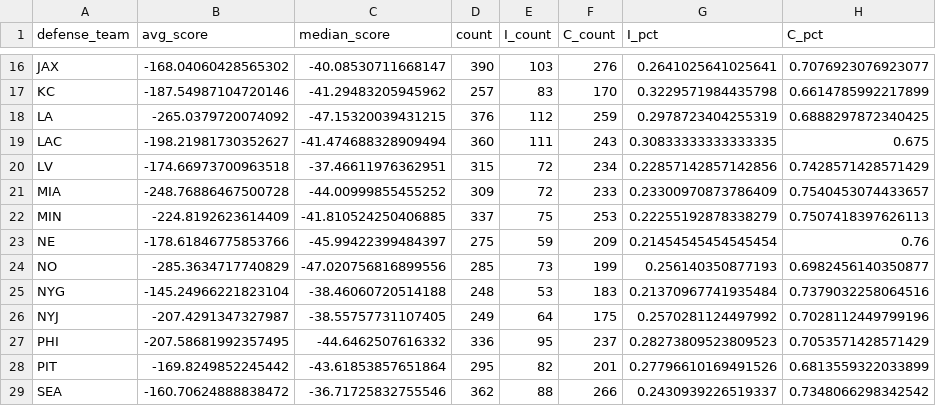
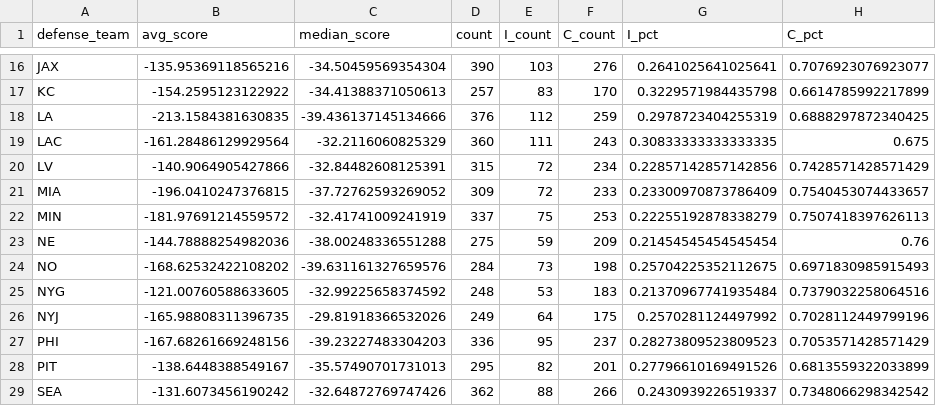
Before and after one commit to cwphung/databowl_2025, a CSV file: defense_metrics.csv, drawn as a sheet; only a part is shown, gaps mark what is left out; the diff covers the shown part only; the diff names each change by its address in the sheet, - before the commit and + after, or states it on an @@ line.

```diff
--- a/defense_metrics.csv
+++ b/defense_metrics.csv
-B16 (avg_score): -168.04060428565302
+B16 (avg_score): -135.95369118565216
-C16 (median_score): -40.08530711668147
+C16 (median_score): -34.50459569354304
-B17 (avg_score): -187.54987104720146
+B17 (avg_score): -154.2595123122922
-C17 (median_score): -41.29483205945962
+C17 (median_score): -34.41388371050613
-B18 (avg_score): -265.0379720074092
+B18 (avg_score): -213.1584381630835
-C18 (median_score): -47.15320039431215
+C18 (median_score): -39.436137145134666
-B19 (avg_score): -198.21981730352627
+B19 (avg_score): -161.28486129929564
-C19 (median_score): -41.474688328909494
+C19 (median_score): -32.2116060825329
-B20 (avg_score): -174.66973700963518
+B20 (avg_score): -140.9064905427866
-C20 (median_score): -37.46611976362951
+C20 (median_score): -32.84482608125391
-B21 (avg_score): -248.76886467500728
+B21 (avg_score): -196.0410247376815
-C21 (median_score): -44.00999855455252
+C21 (median_score): -37.72762593269052
-B22 (avg_score): -224.8192623614409
+B22 (avg_score): -181.97691214559572
-C22 (median_score): -41.810524250406885
+C22 (median_score): -32.41741009241919
-B23 (avg_score): -178.61846775853766
+B23 (avg_score): -144.78888254982036
-C23 (median_score): -45.99422399484397
+C23 (median_score): -38.00248336551288
-B24 (avg_score): -285.3634717740829
+B24 (avg_score): -168.62532422108202
-C24 (median_score): -47.020756816899556
+C24 (median_score): -39.631161327659576
-D24 (count): 285
+D24 (count): 284
-F24 (C_count): 199
+F24 (C_count): 198
-G24 (I_pct): 0.256140350877193
+G24 (I_pct): 0.25704225352112675
-H24 (C_pct): 0.6982456140350877
+H24 (C_pct): 0.6971830985915493
-B25 (avg_score): -145.24966221823104
+B25 (avg_score): -121.00760588633605
-C25 (median_score): -38.46060720514188
+C25 (median_score): -32.99225658374592
-B26 (avg_score): -207.4291347327987
+B26 (avg_score): -165.98808311396735
-C26 (median_score): -38.55757731107405
+C26 (median_score): -29.81918366532026
-B27 (avg_score): -207.58681992357495
+B27 (avg_score): -167.68261669248156
-C27 (median_score): -44.6462507616332
+C27 (median_score): -39.23227483304203
-B28 (avg_score): -169.8249852245442
+B28 (avg_score): -138.6448388549167
-C28 (median_score): -43.61853857651864
+C28 (median_score): -35.57490701731013
-B29 (avg_score): -160.70624888838472
+B29 (avg_score): -131.6073456190242
-C29 (median_score): -36.71725832755546
+C29 (median_score): -32.64872769747426
```
Also changed, not shown: 40 edited cells elsewhere in this file, offense_metrics.csv, player_metrics.csv, 3 other files.
